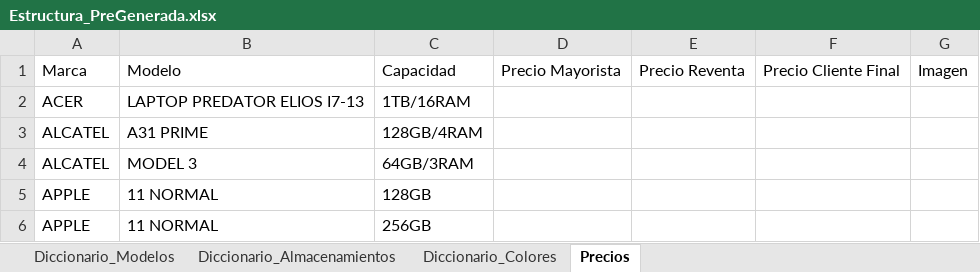
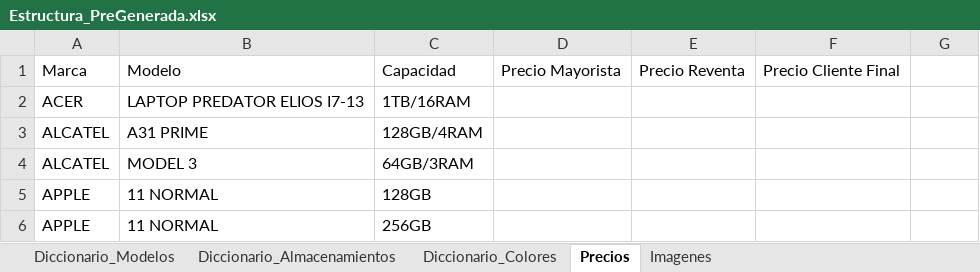
Before and after one commit to Avid0316/Catalogo-Technology-Sales, an Excel workbook: apps-script/Estructura_PreGenerada.xlsx, sheet Precios, drawn as a sheet; only a part is shown; values as stored, in another font and other column widths than the file's, no borders; the diff names each change by its address in the sheet, - before the commit and + after, or states it on an @@ line.

```diff
--- a/apps-script/Estructura_PreGenerada.xlsx (sheet Precios)
+++ b/apps-script/Estructura_PreGenerada.xlsx (sheet Precios)
+sheet tab: Imagenes
-G1: Imagen
+G1: (empty)
```
Also changed, not shown: 2 other files.
